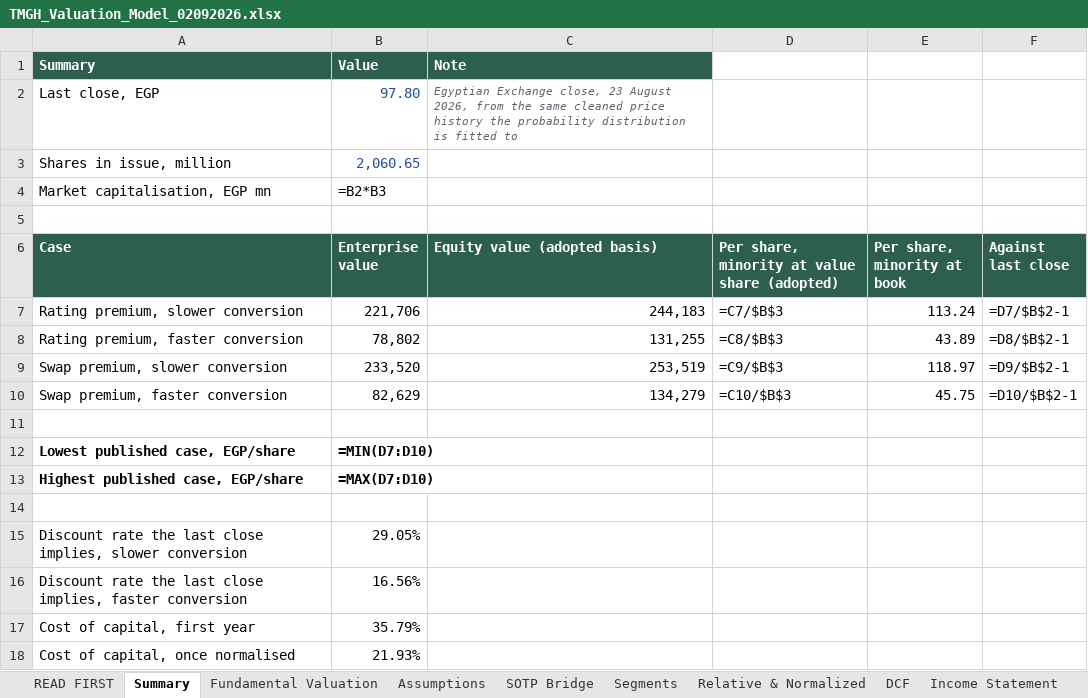
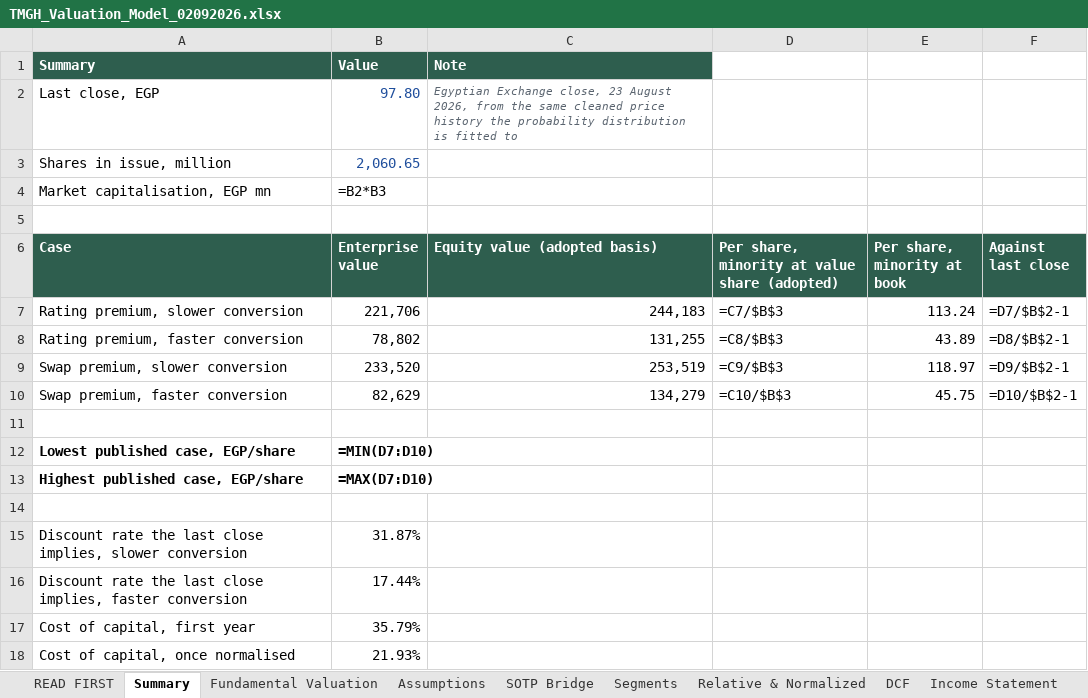
Before and after one commit to sherifomarsaleh/testahil, an Excel workbook: engine/publish_queue/TMGH/TMGH_Valuation_Model_02092026.xlsx, sheet Summary, drawn as a sheet; values as stored, in another font and other column widths than the file's, no borders; formulas without a stored value are shown as written; the diff names each change by its address in the sheet, - before the commit and + after, or states it on an @@ line.

```diff
--- a/engine/publish_queue/TMGH/TMGH_Valuation_Model_02092026.xlsx (sheet Summary)
+++ b/engine/publish_queue/TMGH/TMGH_Valuation_Model_02092026.xlsx (sheet Summary)
-B15 (Enterprise value): 29.05%
+B15 (Enterprise value): 31.87%
-B16 (Enterprise value): 16.56%
+B16 (Enterprise value): 17.44%
```
Also changed, not shown: sheet Sensitivity, sheet Peer & Sector, 24 other files.
